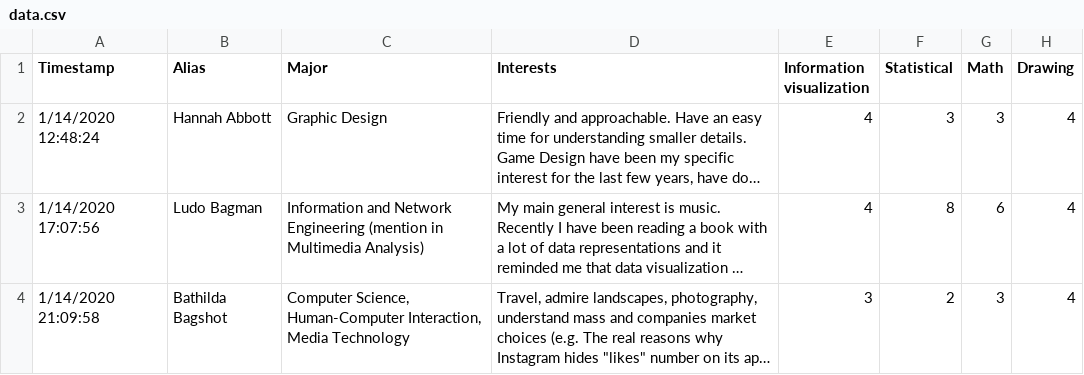
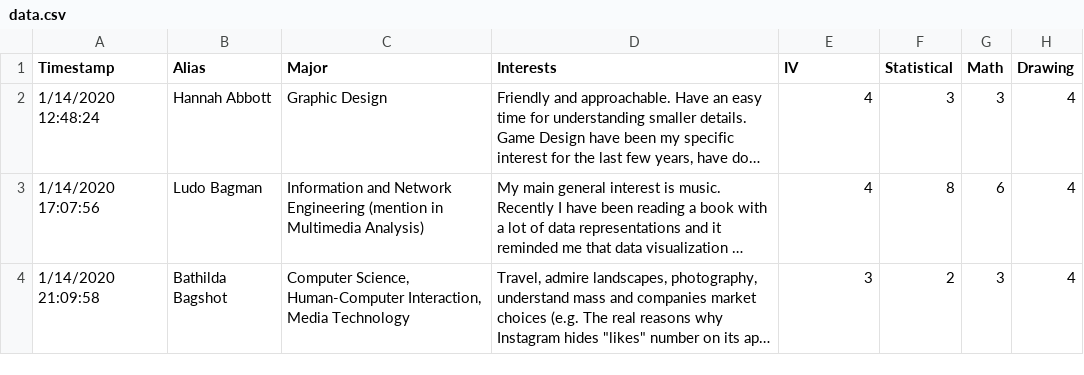
Before and after one commit to johannesloor/IVIS-P1, a CSV file: data.csv, drawn as a sheet; only a part is shown; long unchanged cells end in …; the diff names each change by its address in the sheet, - before the commit and + after, or states it on an @@ line.

```diff
--- a/data.csv
+++ b/data.csv
-E1: Information visualization
+E1: IV
```
Also changed, not shown: 1 other file.
